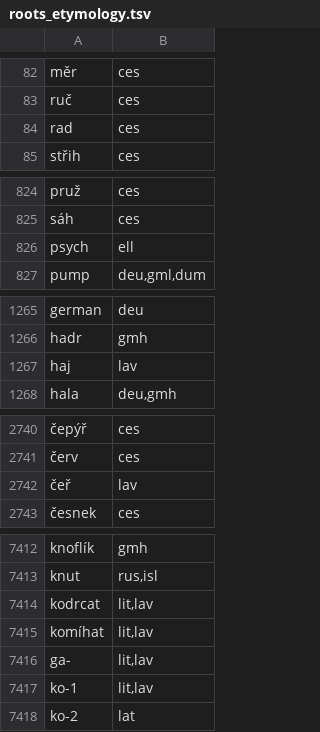
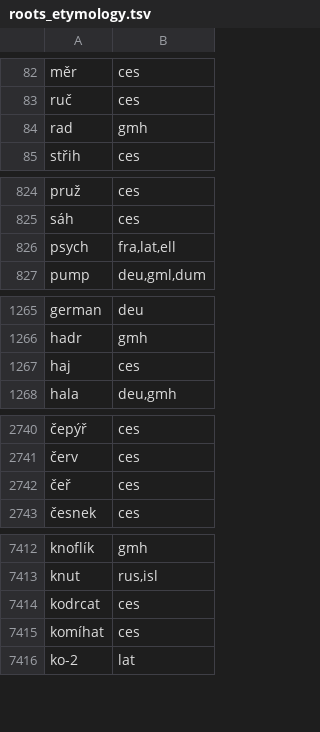
Before and after one commit to ampapacek/MorphemeOrigin, a TSV file: data/additional_data/roots_etymology.tsv (was additional_data/roots_etymology.tsv), drawn as a sheet; only a part is shown, gaps mark what is left out; the diff covers the shown part only; the diff names each change by its address in the sheet, - before the commit and + after, or states it on an @@ line.

Commit message:
Restructure the whole repository
The source code  was moved to directory src/
The data (annotations and additional data and archive) was moved to
directory data/
Assigment specification to directory docs/
The output files are now by default printed to directory outputs/

```diff
--- a/additional_data/roots_etymology.tsv
+++ b/data/additional_data/roots_etymology.tsv
-B84: ces
+B84: gmh
-B826: ell
+B826: fra,lat,ell
-B1267: lav
+B1267: ces
-B2742: lav
+B2742: ces
-B7414:B7415: lit,lav
+B7414:B7415: ces
-row 7416: ga- | lit,lav
-row 7417: ko-1 | lit,lav
```
Also changed, not shown: 3 edited cells elsewhere in this file, 34 other files.
